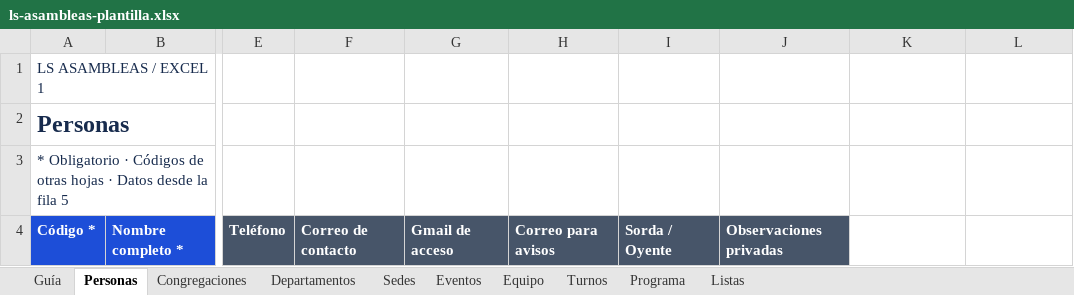
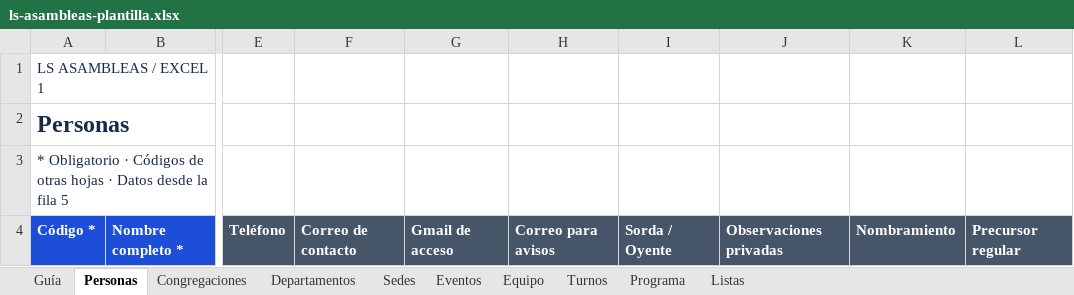
Before and after one commit to sftecnic/ls-asambleas-public, an Excel workbook: public/templates/ls-asambleas-plantilla.xlsx, sheet Personas, drawn as a sheet; only a part is shown, gaps mark what is left out; values as stored, in another font and other column widths than the file's, no borders; table styles not drawn; the diff names each change by its address in the sheet, - before the commit and + after, or states it on an @@ line.

```diff
--- a/public/templates/ls-asambleas-plantilla.xlsx (sheet Personas)
+++ b/public/templates/ls-asambleas-plantilla.xlsx (sheet Personas)
-K4: (empty)
+K4: Nombramiento
-K4:L4 fill: none
+K4:L4 fill: #475569
-L4: (empty)
+L4: Precursor regular
```
Also changed, not shown: sheet Listas, sheet Guía, public/templates/ls-asambleas-ejemplo.xlsx, 35 other files.
